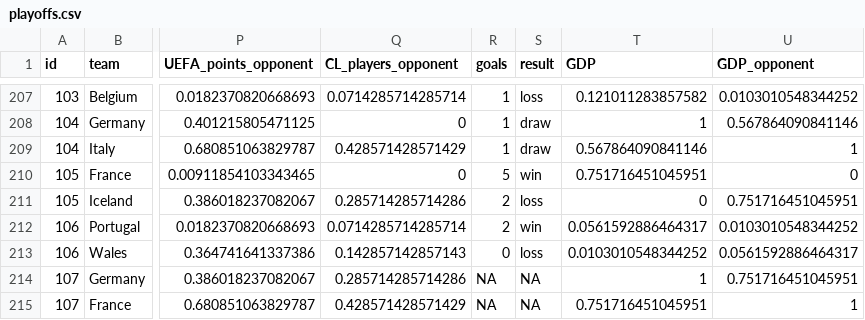
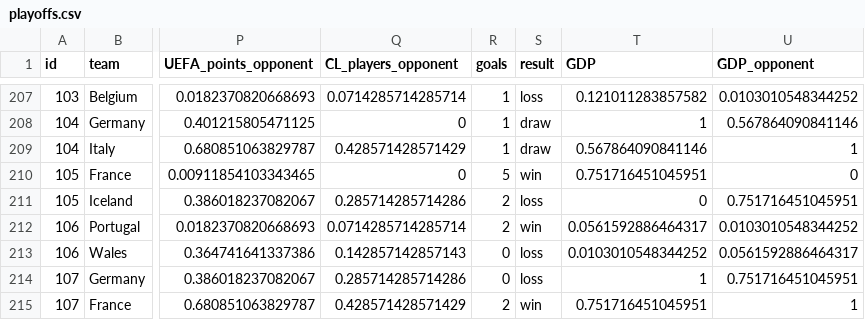
Before and after one commit to taimir/football_2016, a CSV file: data/playoffs.csv, drawn as a sheet; only a part is shown, gaps mark what is left out; the diff names each change by its address in the sheet, - before the commit and + after, or states it on an @@ line.

Commit message:
prediction of single games added + dataset update

```diff
--- a/data/playoffs.csv
+++ b/data/playoffs.csv
-R214 (goals): NA
+R214 (goals): 0
-S214 (result): NA
+S214 (result): loss
-R215 (goals): NA
+R215 (goals): 2
-S215 (result): NA
+S215 (result): win
```
Also changed, not shown: 1 other file.
